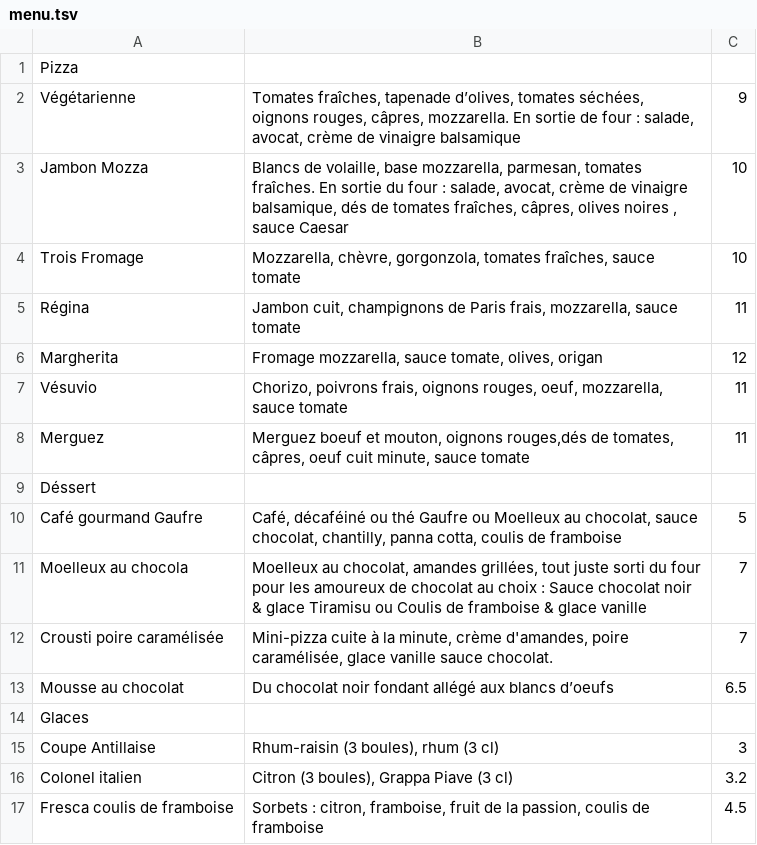
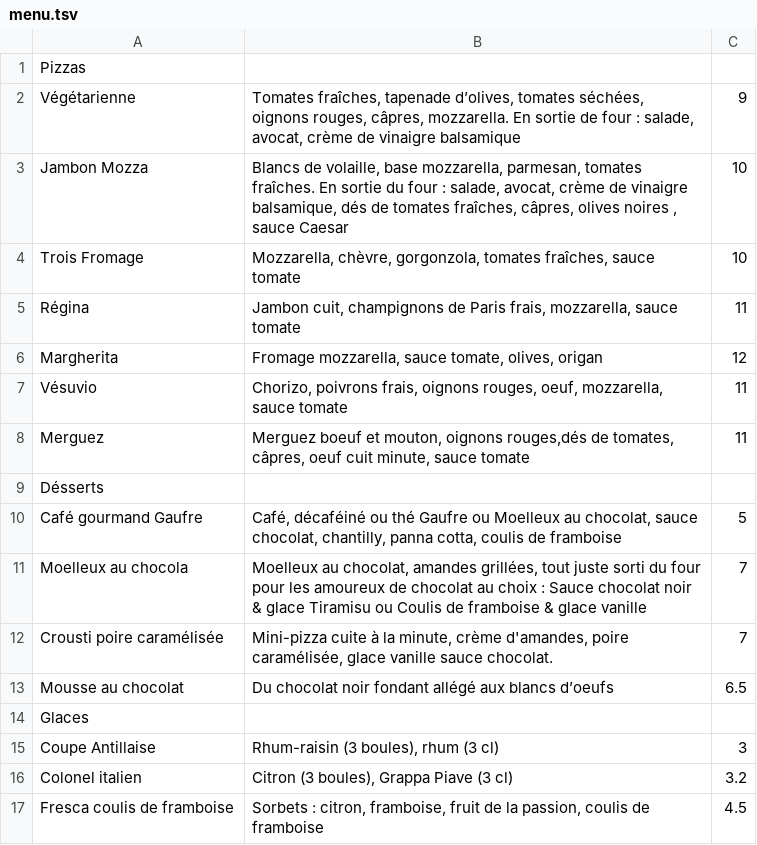
Before and after one commit to CamilleStagiaire/site, a TSV file: data/menu.tsv, drawn as a sheet.

```diff
--- a/data/menu.tsv
+++ b/data/menu.tsv
@@ -1,2 +1,2 @@
-Pizza		
+Pizzas		
 Végétarienne	Tomates fraîches, tapenade d’olives, tomates séchées, oignons rouges, câpres, mozzarella. En sortie de four : salade, avocat, crème de vinaigre balsamique	9
@@ -8,3 +8,3 @@ Vésuvio	Chorizo, poivrons frais, oignons rouges, oeuf, mozzarella, sauce tomate
 Merguez	Merguez boeuf et mouton, oignons rouges,dés de tomates, câpres, oeuf cuit minute, sauce tomate	11
-Déssert		
+Désserts	
 Café gourmand Gaufre	Café, décaféiné ou thé Gaufre ou Moelleux au chocolat, sauce chocolat, chantilly, panna cotta, coulis de framboise	5
```
Also changed, not shown: 29 other files.
